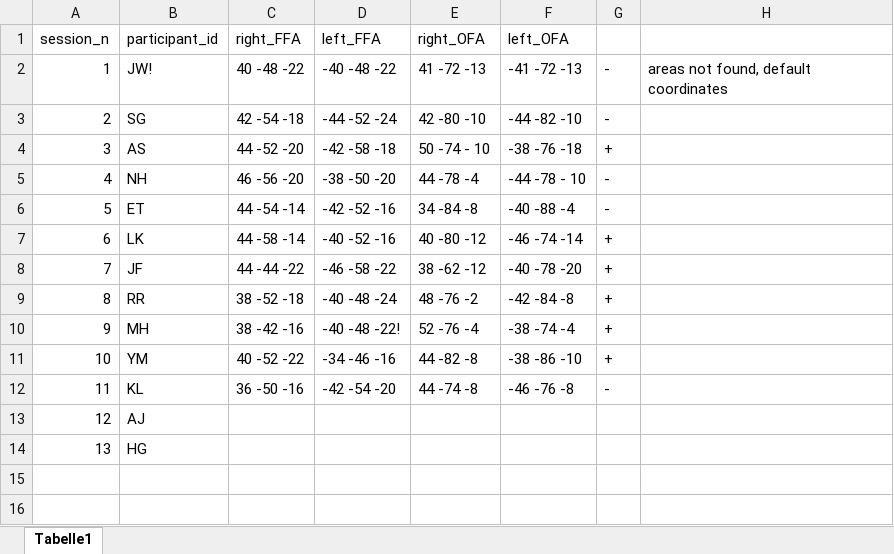
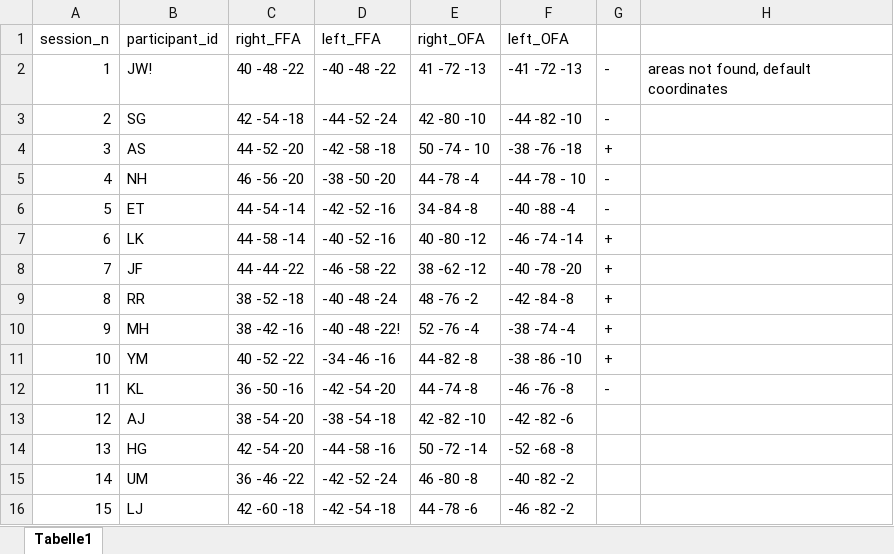
Before and after one commit to MMartinCh/fmri-pipeline, an Excel workbook: pipeline/second_level_roi/roi_coordinates.xlsx, sheet Tabelle1, drawn as a sheet; values as stored, in another font and other column widths than the file's, no borders; the diff names each change by its address in the sheet, - before the commit and + after, or states it on an @@ line.

```diff
--- a/pipeline/second_level_roi/roi_coordinates.xlsx (sheet Tabelle1)
+++ b/pipeline/second_level_roi/roi_coordinates.xlsx (sheet Tabelle1)
-C13 (right_FFA): (empty)
+C13 (right_FFA): 38 -54 -20
-D13 (left_FFA): (empty)
+D13 (left_FFA): -38 -54 -18
-E13 (right_OFA): (empty)
+E13 (right_OFA): 42 -82 -10
-F13 (left_OFA): (empty)
+F13 (left_OFA): -42 -82 -6
-C14 (right_FFA): (empty)
+C14 (right_FFA): 42 -54 -20
-D14 (left_FFA): (empty)
+D14 (left_FFA): -44 -58 -16
-E14 (right_OFA): (empty)
+E14 (right_OFA): 50 -72 -14
-F14 (left_OFA): (empty)
+F14 (left_OFA): -52 -68 -8
+row 15: 14 | UM | 36 -46 -22 | -42 -52 -24 | 46 -80 -8 | -40 -82 -2
+row 16: 15 | LJ | 42 -60 -18 | -42 -54 -18 | 44 -78 -6 | -46 -82 -2
```
Also changed, not shown: pipeline/first_level_analysis/contrasts.xlsx, 31 other files.
